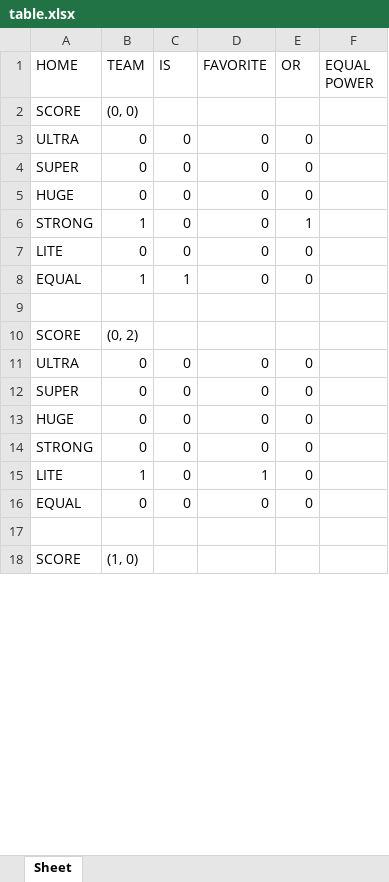
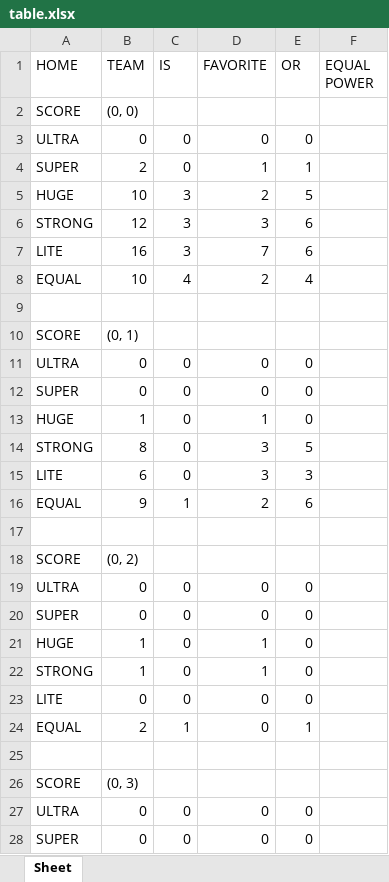
Before and after one commit to DenisLet/Beton, an Excel workbook: table.xlsx, sheet Sheet, drawn as a sheet; only a part is shown; the shorter side is filled out with more unchanged rows; values as stored, in another font and other column widths than the file's, no borders; addresses are those after the commit; the diff covers the shown part only; the diff names each change by its address in the sheet, - before the commit and + after, or states it on an @@ line.

```diff
--- a/table.xlsx (sheet Sheet)
+++ b/table.xlsx (sheet Sheet)
+row 4: SUPER | 2 | 0 | 1 | 1
+row 5: HUGE | 10 | 3 | 2 | 5
+row 6: STRONG | 12 | 3 | 3 | 6
+row 7: LITE | 16 | 3 | 7 | 6
+row 8: EQUAL | 10 | 4 | 2 | 4
+row 9: (empty)
+row 10: SCORE | (0, 1)
+row 11: ULTRA | 0 | 0 | 0 | 0
-B13 (TEAM): 0
+B13 (TEAM): 1
-D13 (FAVORITE): 0
+D13 (FAVORITE): 1
-B14 (TEAM): 1
+B14 (TEAM): 8
-D14:D15 (FAVORITE): 0
+D14:D15 (FAVORITE): 3
-E14 (OR): 1
+E14 (OR): 5
-B15 (TEAM): 0
+B15 (TEAM): 6
-E15 (OR): 0
+E15 (OR): 3
-B16 (TEAM): 1
+B16 (TEAM): 9
-D16 (FAVORITE): 0
+D16 (FAVORITE): 2
-E16 (OR): 0
+E16 (OR): 6
+row 19: ULTRA | 0 | 0 | 0 | 0
+row 20: SUPER | 0 | 0 | 0 | 0
+row 21: HUGE | 1 | 0 | 1 | 0
+row 22: STRONG | 1 | 0 | 1 | 0
+row 23: LITE | 0 | 0 | 0 | 0
+row 24: EQUAL | 2 | 1 | 0 | 1
+row 25: (empty)
+row 26: SCORE | (0, 3)
```
Also changed, not shown: 112 added rows, 2 moved rows and 13 edited cells elsewhere in this sheet, leagu.xlsx, 29 other files.
